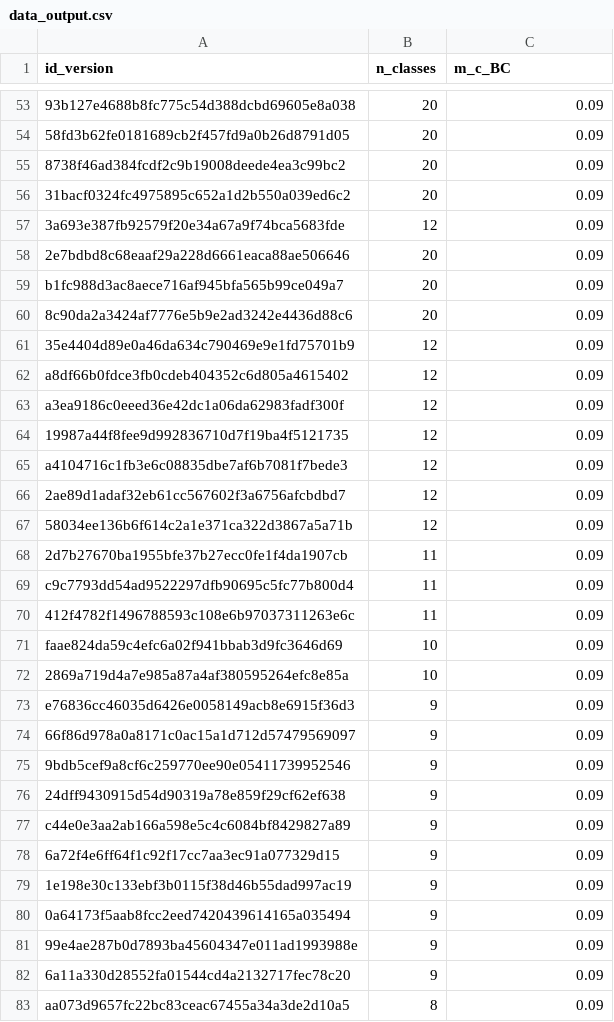
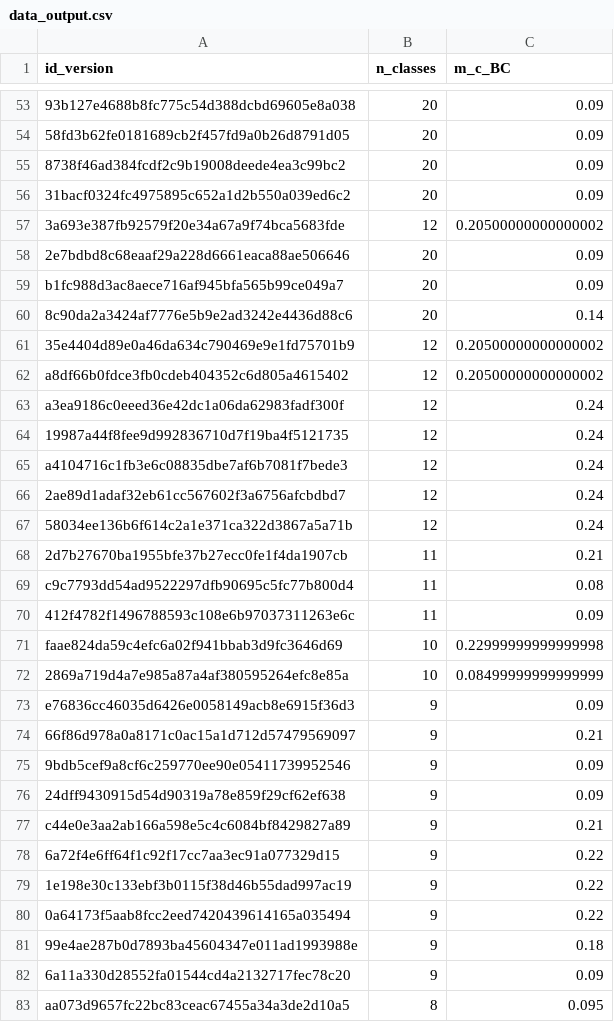
Before and after one commit to jygn/TP4_IFT3913, a CSV file: data_output.csv, drawn as a sheet; only a part is shown, gaps mark what is left out; the diff covers the shown part only; the diff names each change by its address in the sheet, - before the commit and + after, or states it on an @@ line.

```diff
--- a/data_output.csv
+++ b/data_output.csv
-C57 (m_c_BC): 0.09
+C57 (m_c_BC): 0.20500000000000002
-C60 (m_c_BC): 0.09
+C60 (m_c_BC): 0.14
-C61:C62 (m_c_BC): 0.09
+C61:C62 (m_c_BC): 0.20500000000000002
-C63:C67 (m_c_BC): 0.09
+C63:C67 (m_c_BC): 0.24
-C68 (m_c_BC): 0.09
+C68 (m_c_BC): 0.21
-C69 (m_c_BC): 0.09
+C69 (m_c_BC): 0.08
-C71 (m_c_BC): 0.09
+C71 (m_c_BC): 0.22999999999999998
-C72 (m_c_BC): 0.09
+C72 (m_c_BC): 0.08499999999999999
-C74 (m_c_BC): 0.09
+C74 (m_c_BC): 0.21
-C77 (m_c_BC): 0.09
+C77 (m_c_BC): 0.21
-C78:C80 (m_c_BC): 0.09
+C78:C80 (m_c_BC): 0.22
-C81 (m_c_BC): 0.09
+C81 (m_c_BC): 0.18
-C83 (m_c_BC): 0.09
+C83 (m_c_BC): 0.095
```
Also changed, not shown: 42 edited cells elsewhere in this file, 3 other files.
